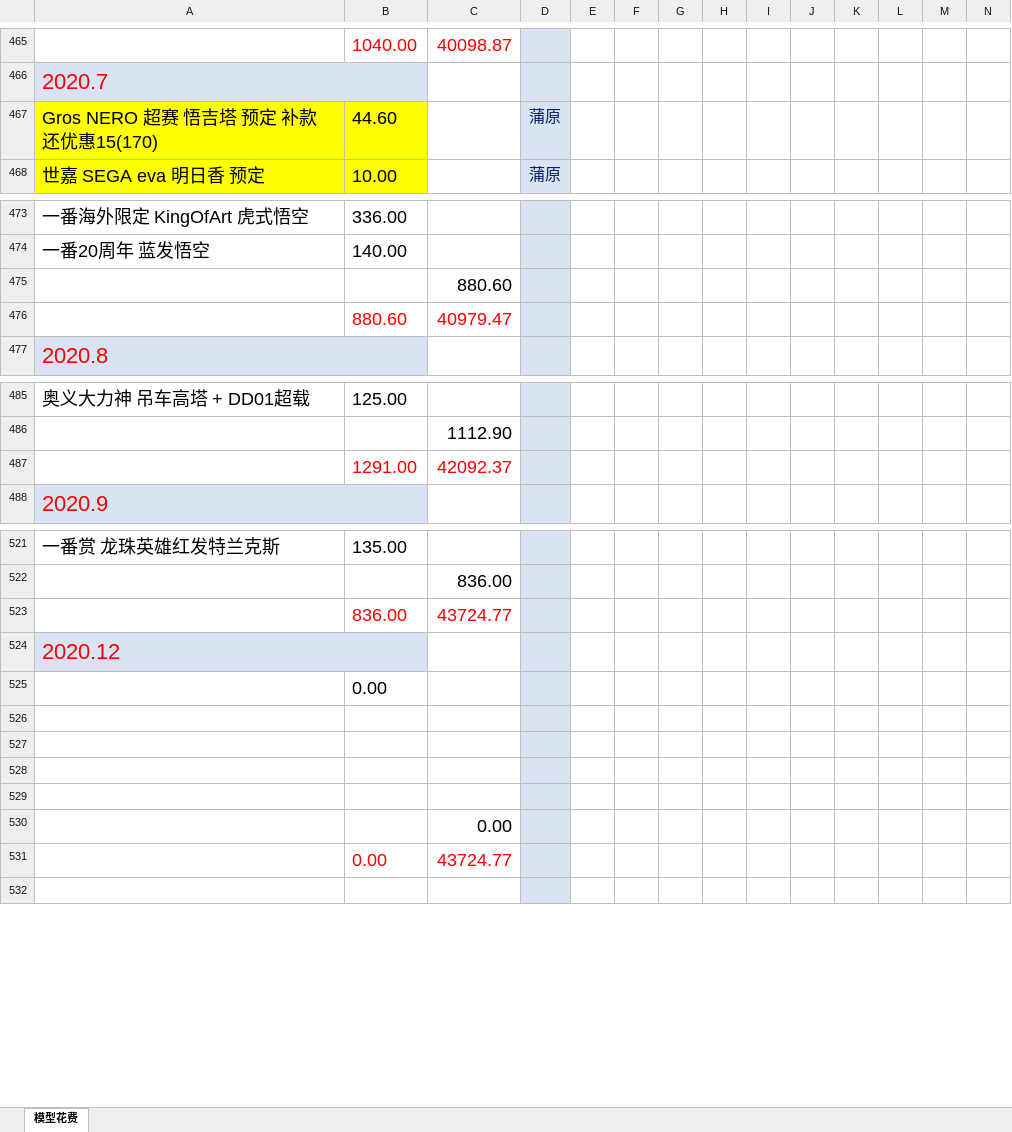
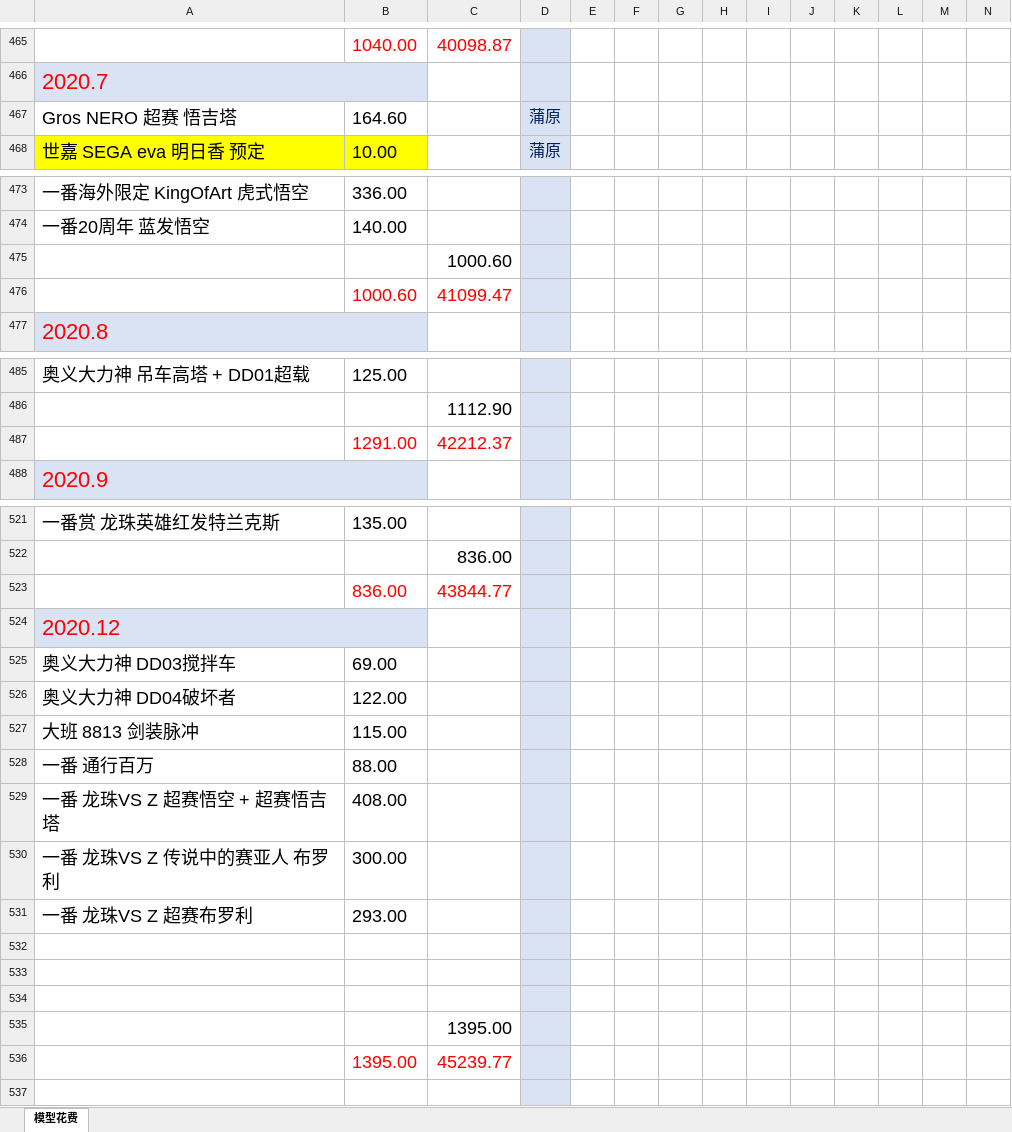
Before and after one commit to wlq82882984/RankTest, an Excel workbook: 健身文档/模型花费.xlsx, sheet 模型花费, drawn as a sheet; only a part is shown, gaps mark what is left out; values as stored, in another font and other column widths than the file's, no borders; removed rows and columns are numbered as before the commit, all else as after; rows hold the shown columns only; the diff covers the shown part only; the diff names each change by its address in the sheet, - before the commit and + after, or states it on an @@ line.

Commit message:
no message

```diff
--- a/健身文档/模型花费.xlsx (sheet 模型花费)
+++ b/健身文档/模型花费.xlsx (sheet 模型花费)
-row 467: Gros NERO 超赛 悟吉塔 预定 补款还优惠15(170) | 44.60 |  | 蒲原
+row 467: Gros NERO 超赛 悟吉塔 | 164.60 |  | 蒲原
-C475: 880.60
+C475: 1000.60
-row 476:  | 880.60 | 40979.47
+row 476:  | 1000.60 | 41099.47
-C487: 42092.37
+C487: 42212.37
-C523: 43724.77
+C523: 43844.77
-row 525:  | 0.00
+row 525: 奥义大力神 DD03搅拌车 | 69.00
+row 526: 奥义大力神 DD04破坏者 | 122.00
+row 527: 大班 8813 剑装脉冲 | 115.00
+row 528: 一番 通行百万 | 88.00
+row 529: 一番 龙珠VS Z 超赛悟空 + 超赛悟吉塔 | 408.00
+row 530: 一番 龙珠VS Z 传说中的赛亚人 布罗利 | 300.00
+row 531: 一番 龙珠VS Z 超赛布罗利 | 293.00
-row 529: (empty)
-C535: 0.00
+C535: 1395.00
-row 531:  | 0.00 | 43724.77
+row 536:  | 1395.00 | 45239.77
```
Also changed, not shown: 2 edited cells elsewhere in this sheet.
